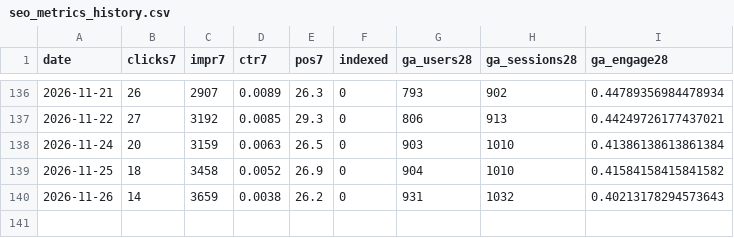
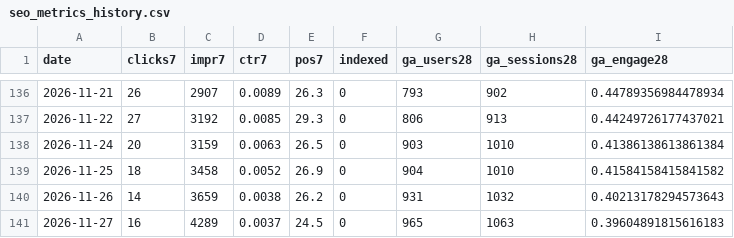
Before and after one commit to ededdeddyw/football-highlights-compass, a CSV file: docs/seo_metrics_history.csv, drawn as a sheet; only a part is shown, gaps mark what is left out; the diff names each change by its address in the sheet, - before the commit and + after, or states it on an @@ line.

```diff
--- a/docs/seo_metrics_history.csv
+++ b/docs/seo_metrics_history.csv
+row 141: 2026-11-27 | 16 | 4289 | 0.0037 | 24.5 | 0 | 965 | 1063 | 0.39604891815616183
```
Also changed, not shown: docs/seo_category_history.csv, 1 other file.
